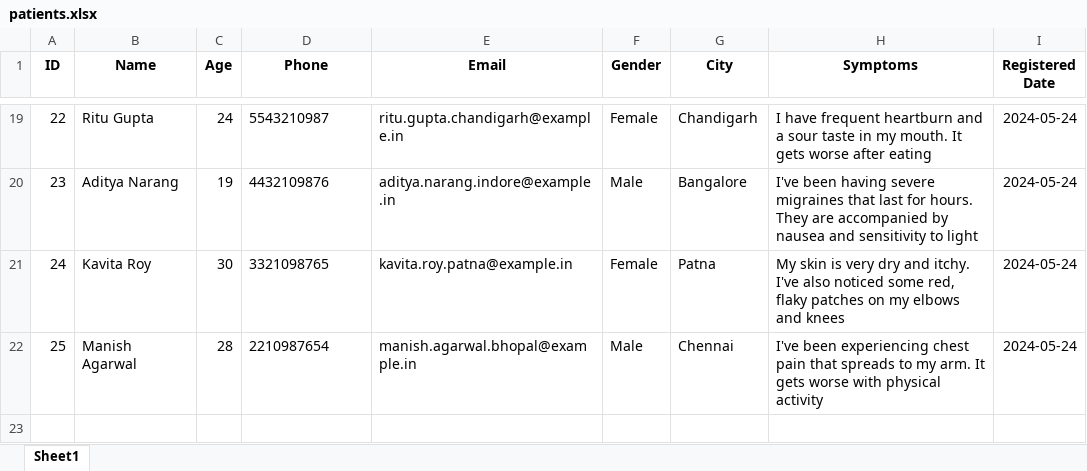
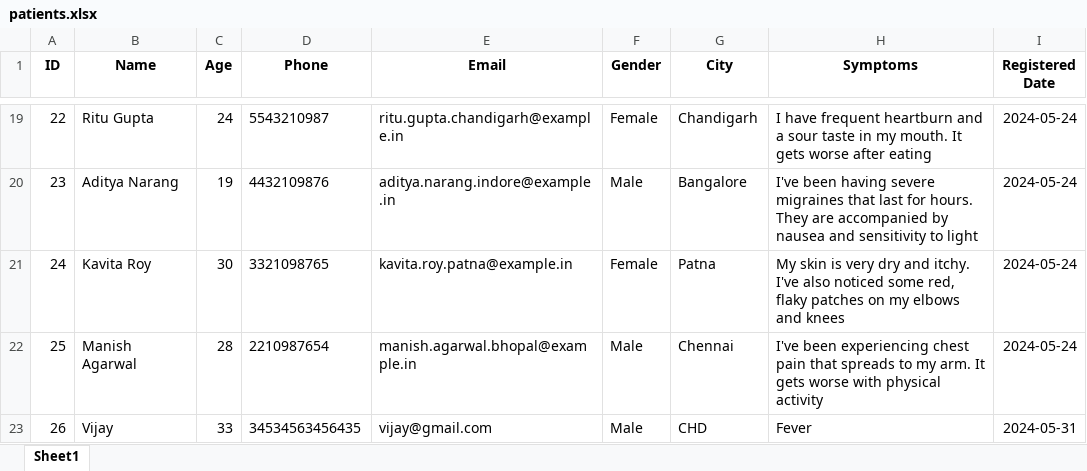
Before and after one commit to sukhioo7/Django-Class, an Excel workbook: hospital/media/files/patients.xlsx, sheet Sheet1, drawn as a sheet; only a part is shown, gaps mark what is left out; values as stored, in another font and other column widths than the file's, no borders; the diff names each change by its address in the sheet, - before the commit and + after, or states it on an @@ line.

```diff
--- a/hospital/media/files/patients.xlsx (sheet Sheet1)
+++ b/hospital/media/files/patients.xlsx (sheet Sheet1)
+row 23: 26 | Vijay | 33 | 34534563456435 | vijay@gmail.com | Male | CHD | Fever | 2024-05-31
```
Also changed, not shown: 3 other files.
